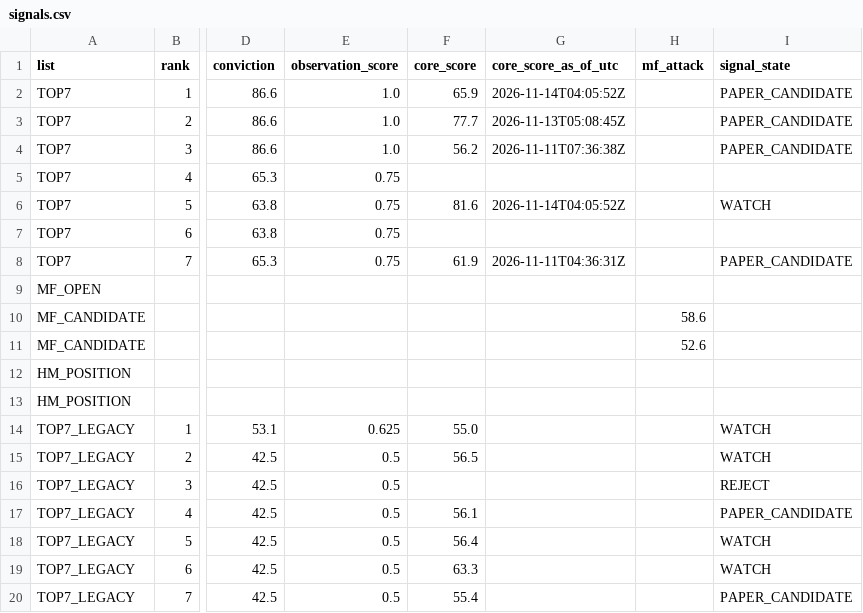
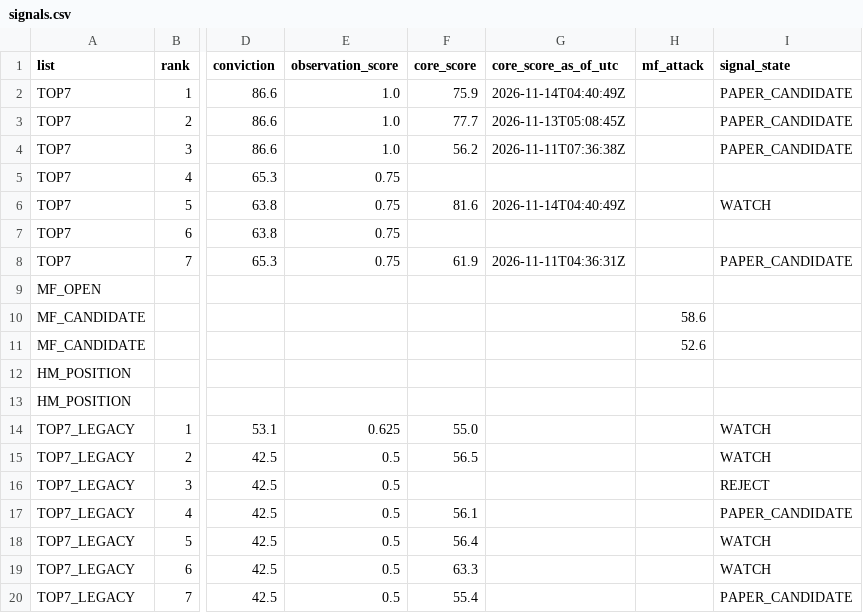
Before and after one commit to fu5202ture-beep/cqs-dashboard, a CSV file: signals.csv, drawn as a sheet; only a part is shown, gaps mark what is left out; the diff names each change by its address in the sheet, - before the commit and + after, or states it on an @@ line.

```diff
--- a/signals.csv
+++ b/signals.csv
-F2 (core_score): 65.9
+F2 (core_score): 75.9
-G2 (core_score_as_of_utc): 2026-11-14T04:05:52Z
+G2 (core_score_as_of_utc): 2026-11-14T04:40:49Z
-G6 (core_score_as_of_utc): 2026-11-14T04:05:52Z
+G6 (core_score_as_of_utc): 2026-11-14T04:40:49Z
```
Also changed, not shown: 2 other files.
